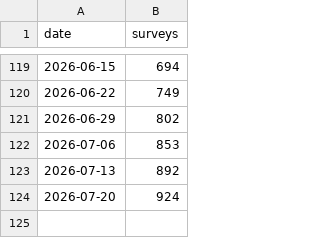
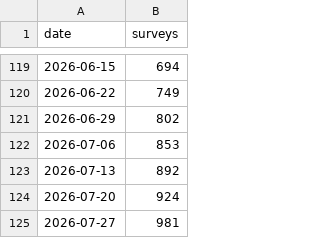
Before and after one commit to We3wei/bsl108-status, a CSV file: daily_progress.csv, drawn as a sheet; only a part is shown, gaps mark what is left out; the diff names each change by its address in the sheet, - before the commit and + after, or states it on an @@ line.

```diff
--- a/daily_progress.csv
+++ b/daily_progress.csv
+row 125: 2026-07-27 | 981
```
Also changed, not shown: 1 other file.
